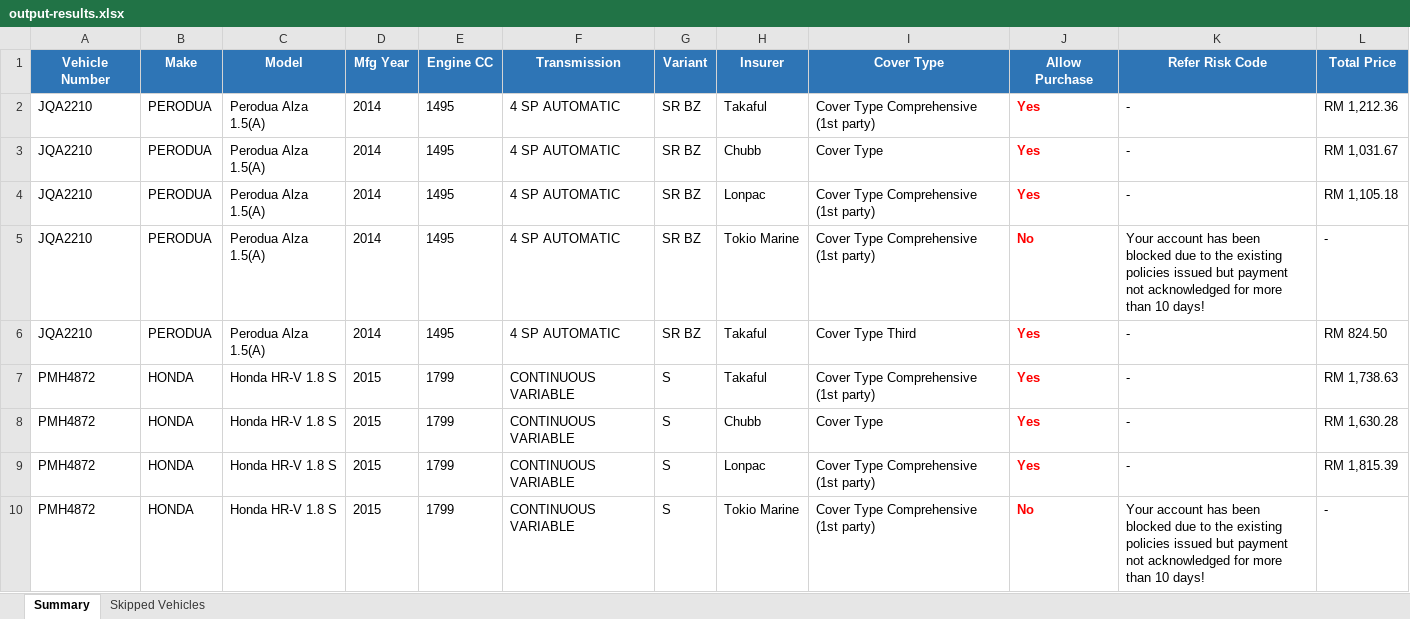
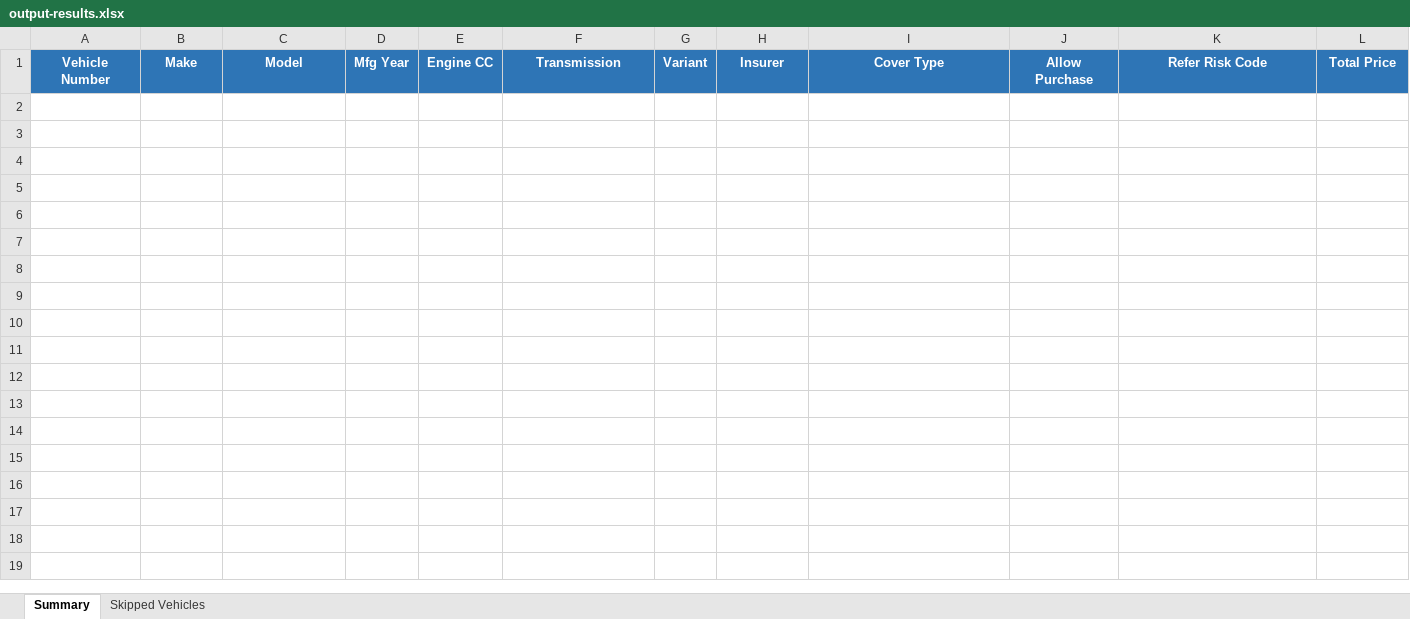
Before and after one commit to faizuddin-03/personal-dashboard, an Excel workbook: scripts/eauto-insurance/output-results.xlsx, sheet Summary, drawn as a sheet; values as stored, in another font and other column widths than the file's, no borders; the diff names each change by its address in the sheet, - before the commit and + after, or states it on an @@ line.

```diff
--- a/scripts/eauto-insurance/output-results.xlsx (sheet Summary)
+++ b/scripts/eauto-insurance/output-results.xlsx (sheet Summary)
-row 2: JQA2210 | PERODUA | Perodua Alza 1.5(A) | 2014 | 1495 | 4 SP AUTOMATIC | SR BZ | Takaful | Cover Type Comprehensive (1st party) | Yes | - | RM 1,212.36
-row 3: JQA2210 | PERODUA | Perodua Alza 1.5(A) | 2014 | 1495 | 4 SP AUTOMATIC | SR BZ | Chubb | Cover Type | Yes | - | RM 1,031.67
-row 4: JQA2210 | PERODUA | Perodua Alza 1.5(A) | 2014 | 1495 | 4 SP AUTOMATIC | SR BZ | Lonpac | Cover Type Comprehensive (1st party) | Yes | - | RM 1,105.18
-row 5: JQA2210 | PERODUA | Perodua Alza 1.5(A) | 2014 | 1495 | 4 SP AUTOMATIC | SR BZ | Tokio Marine | Cover Type Comprehensive (1st party) | No | Your account has been blocked due to the existing policies issued but payment not acknowledged for more than 10 days! | -
-row 6: JQA2210 | PERODUA | Perodua Alza 1.5(A) | 2014 | 1495 | 4 SP AUTOMATIC | SR BZ | Takaful | Cover Type Third | Yes | - | RM 824.50
-row 7: PMH4872 | HONDA | Honda HR-V 1.8 S | 2015 | 1799 | CONTINUOUS VARIABLE | S | Takaful | Cover Type Comprehensive (1st party) | Yes | - | RM 1,738.63
-row 8: PMH4872 | HONDA | Honda HR-V 1.8 S | 2015 | 1799 | CONTINUOUS VARIABLE | S | Chubb | Cover Type | Yes | - | RM 1,630.28
-row 9: PMH4872 | HONDA | Honda HR-V 1.8 S | 2015 | 1799 | CONTINUOUS VARIABLE | S | Lonpac | Cover Type Comprehensive (1st party) | Yes | - | RM 1,815.39
-row 10: PMH4872 | HONDA | Honda HR-V 1.8 S | 2015 | 1799 | CONTINUOUS VARIABLE | S | Tokio Marine | Cover Type Comprehensive (1st party) | No | Your account has been blocked due to the existing policies issued but payment not acknowledged for more than 10 days! | -
```
Also changed, not shown: sheet Skipped Vehicles, scripts/eauto-insurance/input-vehicles.xlsx, 1 other file.
